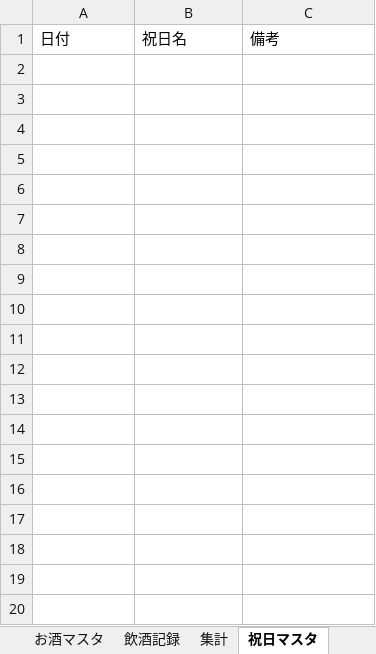
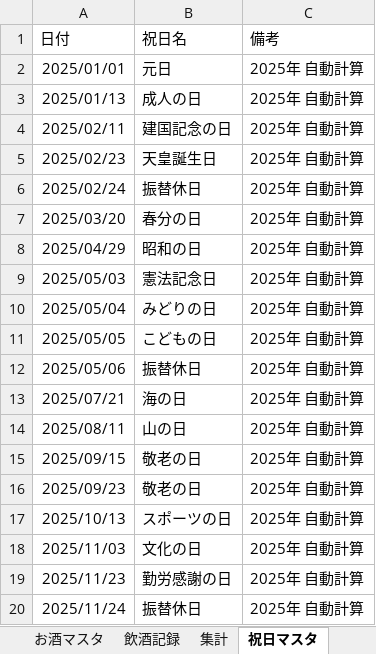
Before and after one commit to qack-dev/SakeLogger, an Excel workbook: SakeLogger.xlsm, sheet 祝日マスタ, drawn as a sheet; only a part is shown; values as stored, in another font and other column widths than the file's, no borders; the diff covers the shown part only; the diff names each change by its address in the sheet, - before the commit and + after, or states it on an @@ line.

```diff
--- a/SakeLogger.xlsm (sheet 祝日マスタ)
+++ b/SakeLogger.xlsm (sheet 祝日マスタ)
+row 2: 2025/01/01 | 元日 | 2025年 自動計算
+row 3: 2025/01/13 | 成人の日 | 2025年 自動計算
+row 4: 2025/02/11 | 建国記念の日 | 2025年 自動計算
+row 5: 2025/02/23 | 天皇誕生日 | 2025年 自動計算
+row 6: 2025/02/24 | 振替休日 | 2025年 自動計算
+row 7: 2025/03/20 | 春分の日 | 2025年 自動計算
+row 8: 2025/04/29 | 昭和の日 | 2025年 自動計算
+row 9: 2025/05/03 | 憲法記念日 | 2025年 自動計算
+row 10: 2025/05/04 | みどりの日 | 2025年 自動計算
+row 11: 2025/05/05 | こどもの日 | 2025年 自動計算
+row 12: 2025/05/06 | 振替休日 | 2025年 自動計算
+row 13: 2025/07/21 | 海の日 | 2025年 自動計算
+row 14: 2025/08/11 | 山の日 | 2025年 自動計算
+row 15: 2025/09/15 | 敬老の日 | 2025年 自動計算
+row 16: 2025/09/23 | 敬老の日 | 2025年 自動計算
+row 17: 2025/10/13 | スポーツの日 | 2025年 自動計算
+row 18: 2025/11/03 | 文化の日 | 2025年 自動計算
+row 19: 2025/11/23 | 勤労感謝の日 | 2025年 自動計算
+row 20: 2025/11/24 | 振替休日 | 2025年 自動計算
```
Also changed, not shown: 35 added rows elsewhere in this sheet, charts or pictures, 4 other files.
